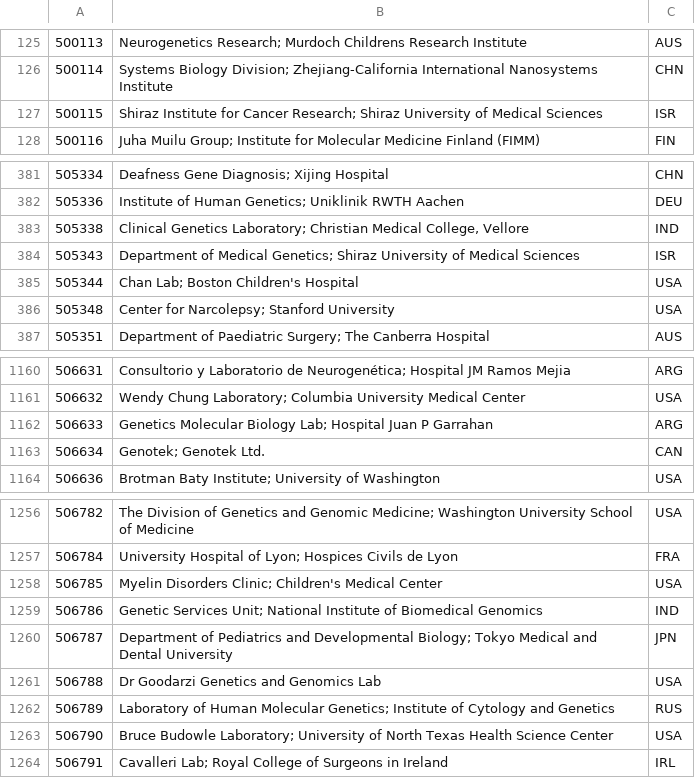
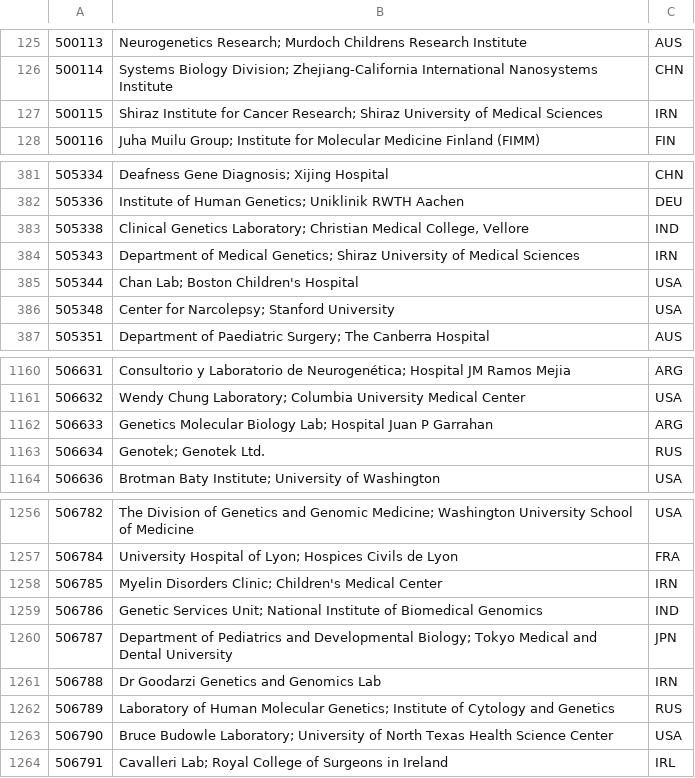
Before and after one commit to eilbecklab/clinvar-miner, a TSV file: submitter_info.tsv, drawn as a sheet; only a part is shown, gaps mark what is left out.

Commit message:
Add table of common country names and their 3-letter codes

```diff
--- a/submitter_info.tsv
+++ b/submitter_info.tsv
@@ -126,3 +126,3 @@
 500114	Systems Biology Division; Zhejiang-California International Nanosystems Institute	CHN
-500115	Shiraz Institute for Cancer Research; Shiraz University of Medical Sciences	ISR
+500115	Shiraz Institute for Cancer Research; Shiraz University of Medical Sciences	IRN
 500116	Juha Muilu Group; Institute for Molecular Medicine Finland (FIMM)	FIN
@@ -383,3 +383,3 @@
 505338	Clinical Genetics Laboratory; Christian Medical College, Vellore	IND
-505343	Department of Medical Genetics; Shiraz University of Medical Sciences	ISR
+505343	Department of Medical Genetics; Shiraz University of Medical Sciences	IRN
 505344	Chan Lab; Boston Children's Hospital	USA
@@ -1162,3 +1162,3 @@
 506633	Genetics Molecular Biology Lab; Hospital Juan P Garrahan	ARG
-506634	Genotek; Genotek Ltd.	CAN
+506634	Genotek; Genotek Ltd.	RUS
 506636	Brotman Baty Institute; University of Washington	USA
@@ -1257,6 +1257,6 @@
 506784	University Hospital of Lyon; Hospices Civils de Lyon	FRA
-506785	Myelin Disorders Clinic; Children's Medical Center	USA
+506785	Myelin Disorders Clinic; Children's Medical Center	IRN
 506786	Genetic Services Unit; National Institute of Biomedical Genomics	IND
 506787	Department of Pediatrics and Developmental Biology; Tokyo Medical and Dental University	JPN
-506788	Dr Goodarzi Genetics and Genomics Lab	USA
+506788	Dr Goodarzi Genetics and Genomics Lab	IRN
 506789	Laboratory of Human Molecular Genetics; Institute of Cytology and Genetics	RUS
```
Also changed, not shown: 1 other file.
